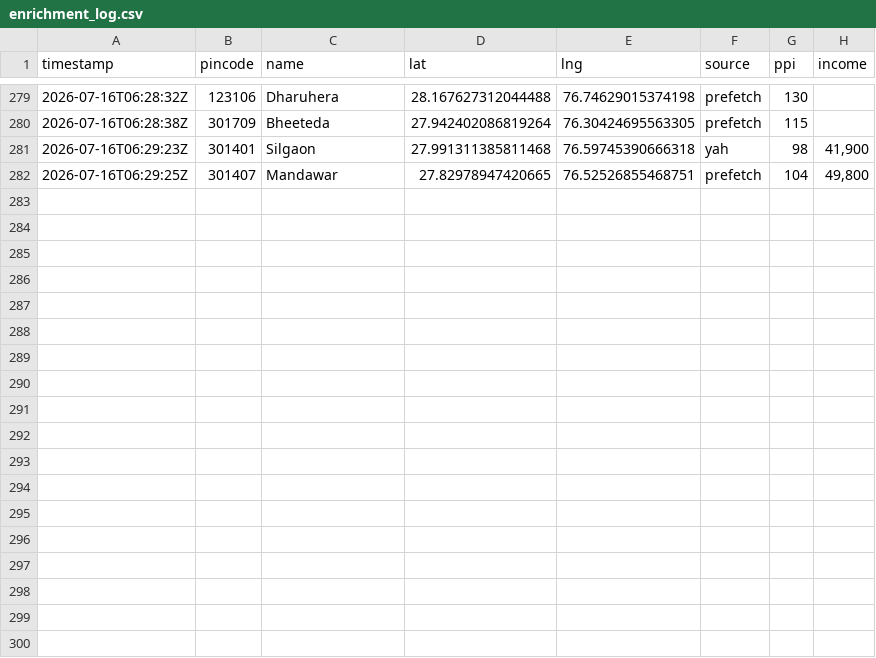
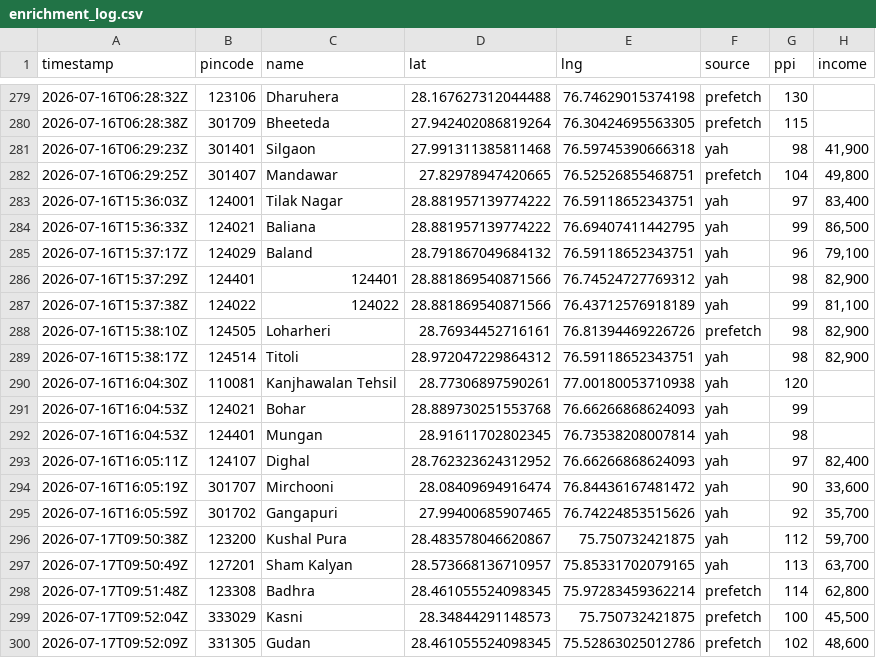
Before and after one commit to Raghotham-harish/paisa-map, a CSV file: data/output/enrichment_log.csv, drawn as a sheet; only a part is shown, gaps mark what is left out; the diff names each change by its address in the sheet, - before the commit and + after, or states it on an @@ line.

Commit message:
Auto-sync enrichment data: 299 pincodes (yah=163 prefetch=62) [skip ci]

```diff
--- a/data/output/enrichment_log.csv
+++ b/data/output/enrichment_log.csv
+row 283: 2026-07-16T15:36:03Z | 124001 | Tilak Nagar | 28.881957139774222 | 76.59118652343751 | yah | 97 | 83,400
+row 284: 2026-07-16T15:36:33Z | 124021 | Baliana | 28.881957139774222 | 76.69407411442795 | yah | 99 | 86,500
+row 285: 2026-07-16T15:37:17Z | 124029 | Baland | 28.791867049684132 | 76.59118652343751 | yah | 96 | 79,100
+row 286: 2026-07-16T15:37:29Z | 124401 | 124401 | 28.881869540871566 | 76.74524727769312 | yah | 98 | 82,900
+row 287: 2026-07-16T15:37:38Z | 124022 | 124022 | 28.881869540871566 | 76.43712576918189 | yah | 99 | 81,100
+row 288: 2026-07-16T15:38:10Z | 124505 | Loharheri | 28.76934452716161 | 76.81394469226726 | prefetch | 98 | 82,900
+row 289: 2026-07-16T15:38:17Z | 124514 | Titoli | 28.972047229864312 | 76.59118652343751 | yah | 98 | 82,900
+row 290: 2026-07-16T16:04:30Z | 110081 | Kanjhawalan Tehsil | 28.77306897590261 | 77.00180053710938 | yah | 120
+row 291: 2026-07-16T16:04:53Z | 124021 | Bohar | 28.889730251553768 | 76.66266868624093 | yah | 99
+row 292: 2026-07-16T16:04:53Z | 124401 | Mungan | 28.91611702802345 | 76.73538208007814 | yah | 98
+row 293: 2026-07-16T16:05:11Z | 124107 | Dighal | 28.762323624312952 | 76.66266868624093 | yah | 97 | 82,400
+row 294: 2026-07-16T16:05:19Z | 301707 | Mirchooni | 28.08409694916474 | 76.84436167481472 | yah | 90 | 33,600
+row 295: 2026-07-16T16:05:59Z | 301702 | Gangapuri | 27.99400685907465 | 76.74224853515626 | yah | 92 | 35,700
+row 296: 2026-07-17T09:50:38Z | 123200 | Kushal Pura | 28.483578046620867 | 75.750732421875 | yah | 112 | 59,700
+row 297: 2026-07-17T09:50:49Z | 127201 | Sham Kalyan | 28.573668136710957 | 75.85331702079165 | yah | 113 | 63,700
+row 298: 2026-07-17T09:51:48Z | 123308 | Badhra | 28.461055524098345 | 75.97283459362214 | prefetch | 114 | 62,800
+row 299: 2026-07-17T09:52:04Z | 333029 | Kasni | 28.34844291148573 | 75.750732421875 | prefetch | 100 | 45,500
+row 300: 2026-07-17T09:52:09Z | 331305 | Gudan | 28.461055524098345 | 75.52863025012786 | prefetch | 102 | 48,600
```
Also changed, not shown: data/output/ppi_map_data.csv.
